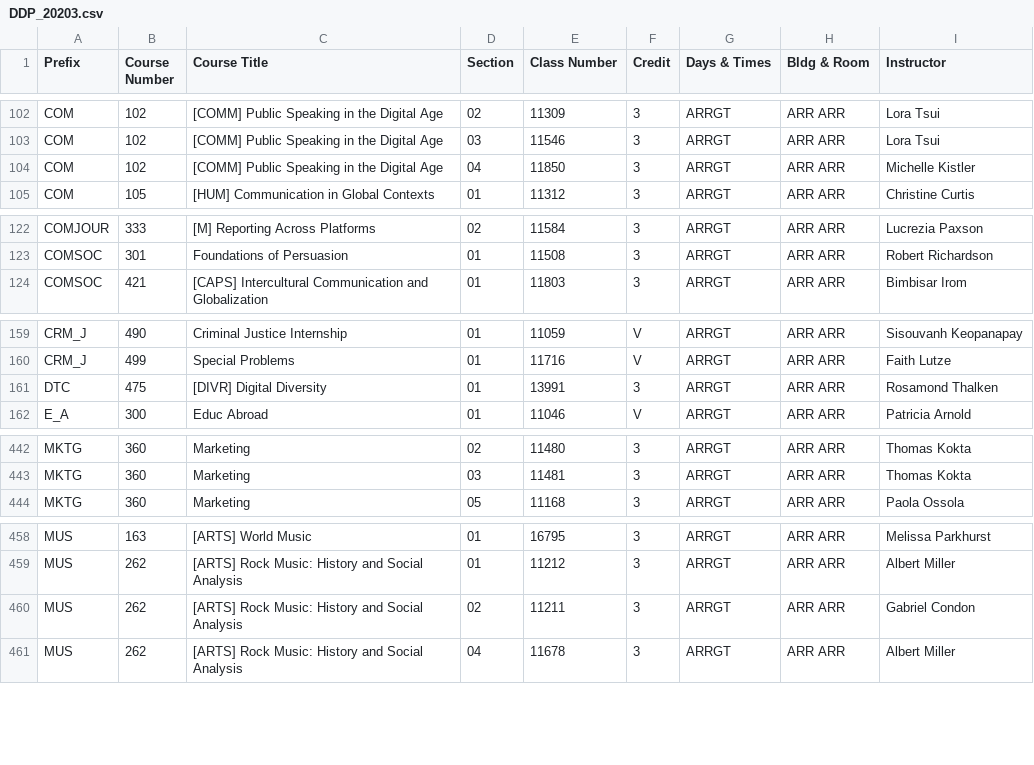
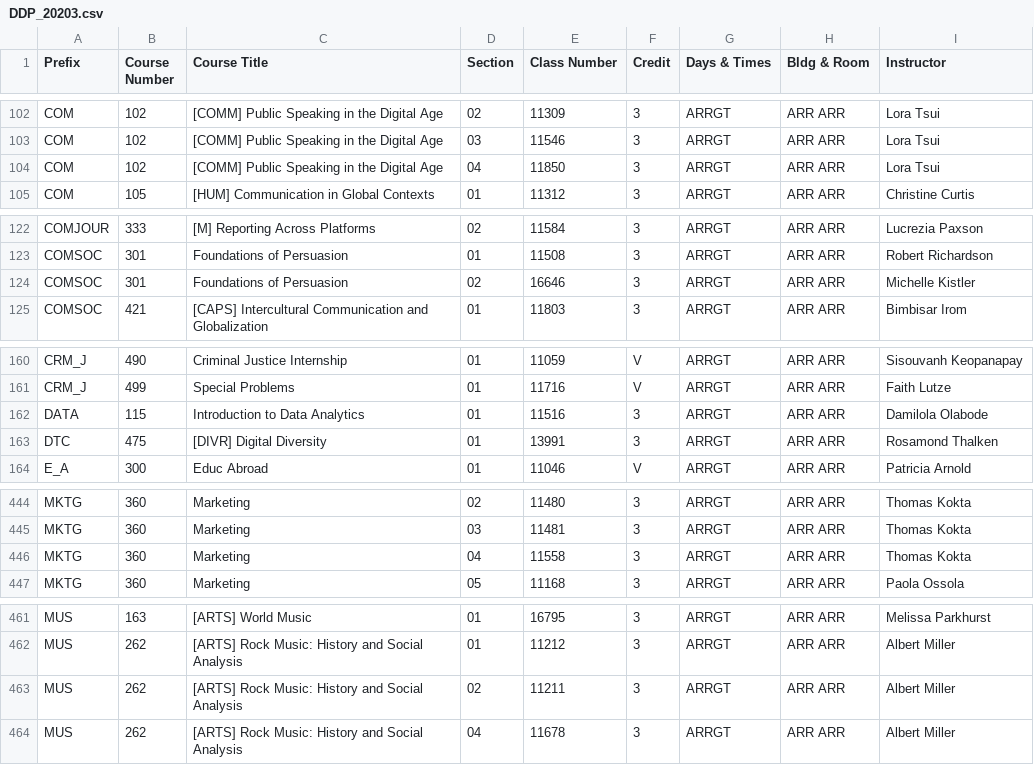
Before and after one commit to shinyamagami/WSU_courses, a CSV file: DDP_20203.csv, drawn as a sheet; only a part is shown, gaps mark what is left out.

```diff
--- a/DDP_20203.csv
+++ b/DDP_20203.csv
@@ -103,3 +103,3 @@ COM,102,[COMM] Public Speaking in the Digital Age,02,11309,3,ARRGT,ARR ARR,Lora
 COM,102,[COMM] Public Speaking in the Digital Age,03,11546,3,ARRGT,ARR ARR,Lora Tsui
-COM,102,[COMM] Public Speaking in the Digital Age,04,11850,3,ARRGT,ARR ARR,Michelle Kistler
+COM,102,[COMM] Public Speaking in the Digital Age,04,11850,3,ARRGT,ARR ARR,Lora Tsui
 COM,105,[HUM] Communication in Global Contexts,01,11312,3,ARRGT,ARR ARR,Christine Curtis
@@ -123,2 +123,3 @@ COMJOUR,333,[M] Reporting Across Platforms,02,11584,3,ARRGT,ARR ARR,Lucrezia Pax
 COMSOC,301,Foundations of Persuasion,01,11508,3,ARRGT,ARR ARR,Robert Richardson
+COMSOC,301,Foundations of Persuasion,02,16646,3,ARRGT,ARR ARR,Michelle Kistler
 COMSOC,421,[CAPS] Intercultural Communication and Globalization,01,11803,3,ARRGT,ARR ARR,Bimbisar Irom
@@ -160,2 +161,3 @@ CRM_J,490,Criminal Justice Internship,01,11059,V,ARRGT,ARR ARR,Sisouvanh Keopana
 CRM_J,499,Special Problems,01,11716,V,ARRGT,ARR ARR,Faith Lutze
+DATA,115,Introduction to Data Analytics,01,11516,3,ARRGT,ARR ARR,Damilola Olabode
 DTC,475,[DIVR] Digital Diversity,01,13991,3,ARRGT,ARR ARR,Rosamond Thalken
@@ -443,2 +445,3 @@ MKTG,360,Marketing,02,11480,3,ARRGT,ARR ARR,Thomas Kokta
 MKTG,360,Marketing,03,11481,3,ARRGT,ARR ARR,Thomas Kokta
+MKTG,360,Marketing,04,11558,3,ARRGT,ARR ARR,Thomas Kokta
 MKTG,360,Marketing,05,11168,3,ARRGT,ARR ARR,Paola Ossola
@@ -459,3 +462,3 @@ MUS,163,[ARTS] World Music,01,16795,3,ARRGT,ARR ARR,Melissa Parkhurst
 MUS,262,[ARTS] Rock Music: History and Social Analysis,01,11212,3,ARRGT,ARR ARR,Albert Miller
-MUS,262,[ARTS] Rock Music: History and Social Analysis,02,11211,3,ARRGT,ARR ARR,Gabriel Condon
+MUS,262,[ARTS] Rock Music: History and Social Analysis,02,11211,3,ARRGT,ARR ARR,Albert Miller
 MUS,262,[ARTS] Rock Music: History and Social Analysis,04,11678,3,ARRGT,ARR ARR,Albert Miller
```
Also changed, not shown: Everett_20203.csv, Pullman_20203.csv, 4 other files.
